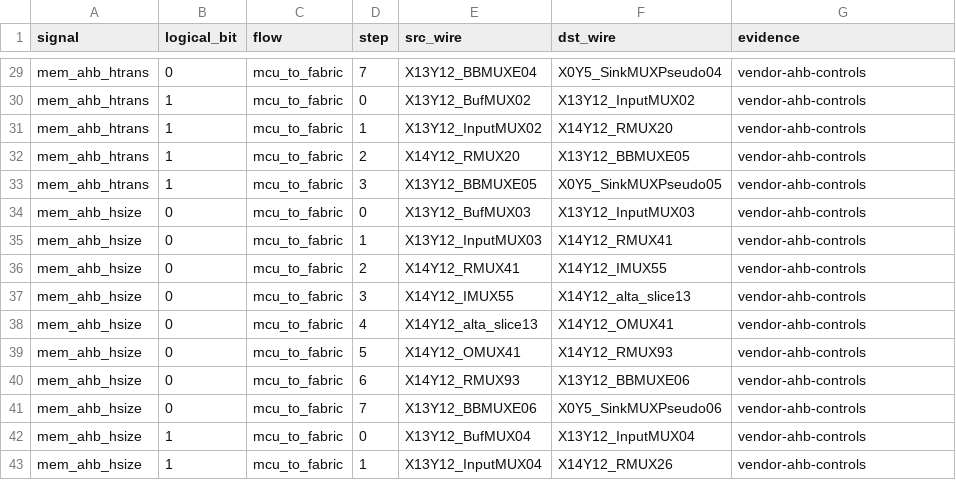
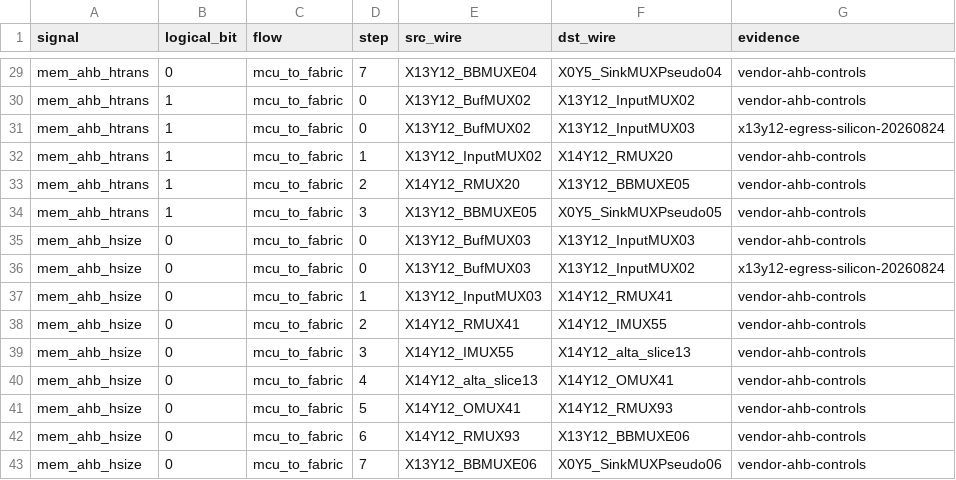
Before and after one commit to bbenchoff/AGaMEMnon, a CSV file: agamemnon/chipdb/mcu_ahb_control_oracle_paths.csv, drawn as a sheet; only a part is shown, gaps mark what is left out; the shorter side is filled out with more unchanged rows; the diff names each change by its address in the sheet, - before the commit and + after, or states it on an @@ line.

```diff
--- a/agamemnon/chipdb/mcu_ahb_control_oracle_paths.csv
+++ b/agamemnon/chipdb/mcu_ahb_control_oracle_paths.csv
+row 31: mem_ahb_htrans | 1 | mcu_to_fabric | 0 | X13Y12_BufMUX02 | X13Y12_InputMUX03 | x13y12-egress-silicon-20260824
+row 36: mem_ahb_hsize | 0 | mcu_to_fabric | 0 | X13Y12_BufMUX03 | X13Y12_InputMUX02 | x13y12-egress-silicon-20260824
```
Also changed, not shown: agamemnon/chipdb/mcu_ahb_control_pip_cfg.csv, agamemnon/chipdb/mcu_haddr3_logic_pip_cfg.csv, 11 other files.
